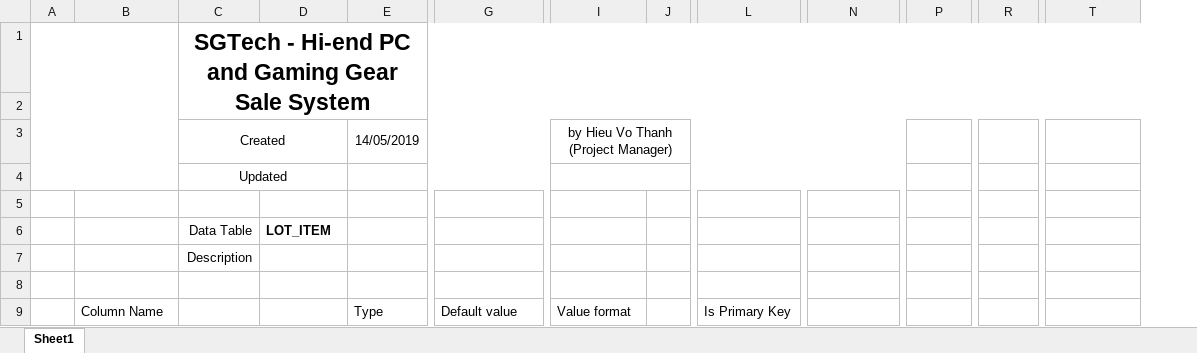
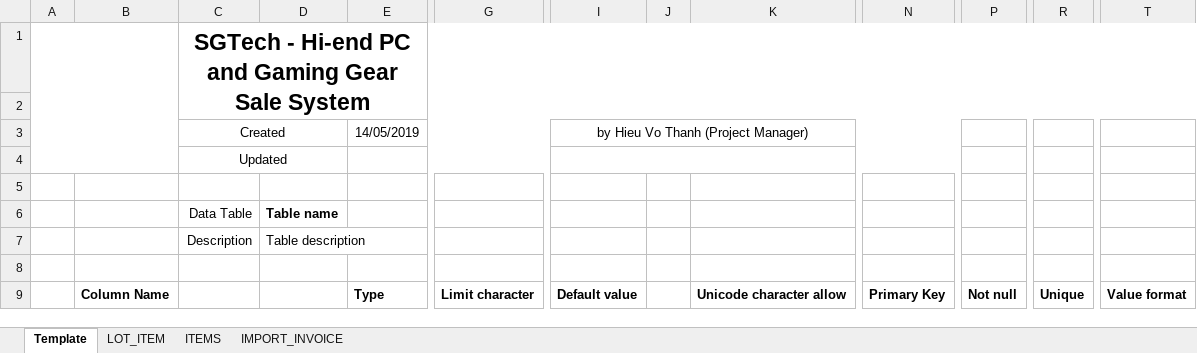
Before and after one commit to zannaghazi/SGTech, an Excel workbook: Phase_1/Requirement/DB/DB_Content.xlsx, sheet Template, drawn as a sheet; only a part is shown, gaps mark what is left out; values as stored, in another font and other column widths than the file's, no borders; charts and pictures not drawn; removed rows and columns are numbered as before the commit, all else as after; rows hold the shown columns only; the diff names each change by its address in the sheet, - before the commit and + after, or states it on an @@ line.

Commit message:
Update: add sheet for DB Table: Import feature

```diff
--- a/Phase_1/Requirement/DB/DB_Content.xlsx (sheet Template)
+++ b/Phase_1/Requirement/DB/DB_Content.xlsx (sheet Template)
-sheet tab: Sheet1
+sheet tab: Template
+sheet tab: LOT_ITEM
+sheet tab: ITEMS
+sheet tab: IMPORT_INVOICE
+column K, empty
-column L, empty
-D6: LOT_ITEM
+D6: Table name
-D7: (empty)
+D7: Table description
-row 9:  | Column Name |  |  | Type | Default value | Value format |  | Is Primary Key
+row 9:  | Column Name |  |  | Type | Limit character | Default value |  | Unicode character allow | Primary Key | Not null | Unique | Value format
```
Also changed, not shown: charts or pictures.
